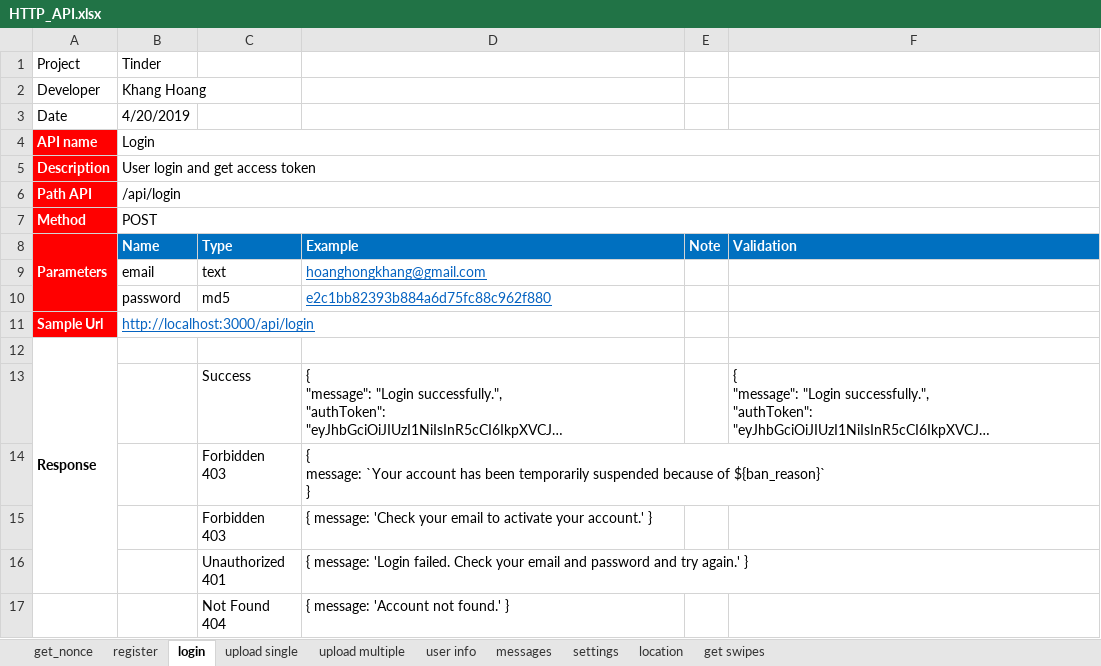
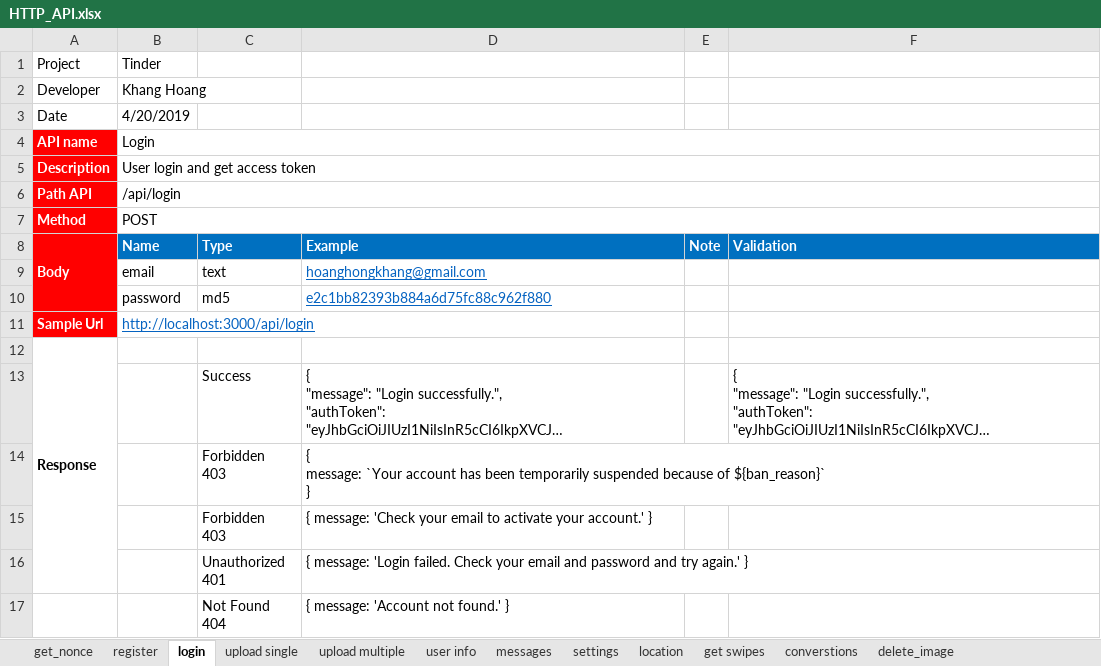
Before and after one commit to khanghh/tinder, an Excel workbook: server/documents/api/HTTP_API.xlsx, sheet login, drawn as a sheet; long unchanged cells end in …; values as stored, in another font and other column widths than the file's, no borders; the diff names each change by its address in the sheet, - before the commit and + after, or states it on an @@ line.

```diff
--- a/server/documents/api/HTTP_API.xlsx (sheet login)
+++ b/server/documents/api/HTTP_API.xlsx (sheet login)
+sheet tab: converstions
+sheet tab: delete_image
-A8: Parameters
+A8: Body
```
Also changed, not shown: sheet register, sheet upload single, sheet upload multiple.
